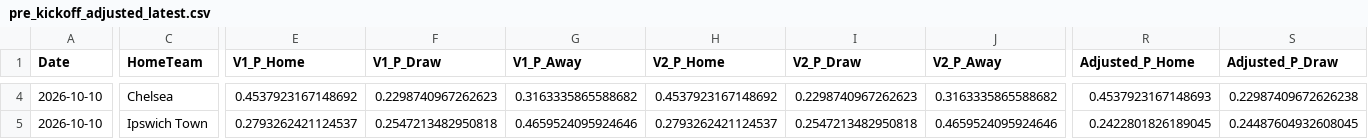
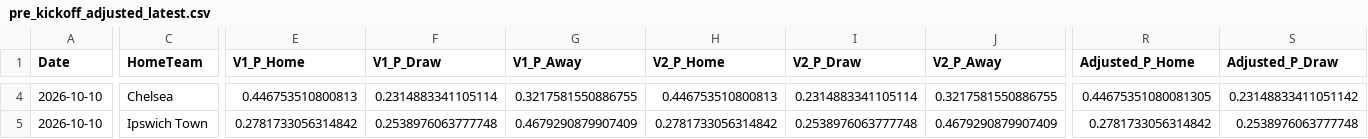
Before and after one commit to mkcesc1988/epl-prediction-engine, a CSV file: data/processed/pre_kickoff_adjusted_latest.csv, drawn as a sheet; only a part is shown, gaps mark what is left out; the diff covers the shown part only; the diff names each change by its address in the sheet, - before the commit and + after, or states it on an @@ line.

```diff
--- a/data/processed/pre_kickoff_adjusted_latest.csv
+++ b/data/processed/pre_kickoff_adjusted_latest.csv
-E4 (V1_P_Home): 0.4537923167148692
+E4 (V1_P_Home): 0.446753510800813
-F4 (V1_P_Draw): 0.2298740967262623
+F4 (V1_P_Draw): 0.2314883341105114
-G4 (V1_P_Away): 0.3163335865588682
+G4 (V1_P_Away): 0.3217581550886755
-H4 (V2_P_Home): 0.4537923167148692
+H4 (V2_P_Home): 0.446753510800813
-I4 (V2_P_Draw): 0.2298740967262623
+I4 (V2_P_Draw): 0.2314883341105114
-J4 (V2_P_Away): 0.3163335865588682
+J4 (V2_P_Away): 0.3217581550886755
-R4 (Adjusted_P_Home): 0.4537923167148693
+R4 (Adjusted_P_Home): 0.44675351080081305
-S4 (Adjusted_P_Draw): 0.22987409672626238
+S4 (Adjusted_P_Draw): 0.23148833411051142
-E5 (V1_P_Home): 0.2793262421124537
+E5 (V1_P_Home): 0.2781733056314842
-F5 (V1_P_Draw): 0.2547213482950818
+F5 (V1_P_Draw): 0.2538976063777748
-G5 (V1_P_Away): 0.4659524095924646
+G5 (V1_P_Away): 0.4679290879907409
-H5 (V2_P_Home): 0.2793262421124537
+H5 (V2_P_Home): 0.2781733056314842
-I5 (V2_P_Draw): 0.2547213482950818
+I5 (V2_P_Draw): 0.2538976063777748
-J5 (V2_P_Away): 0.4659524095924646
+J5 (V2_P_Away): 0.4679290879907409
-R5 (Adjusted_P_Home): 0.2422801826189045
+R5 (Adjusted_P_Home): 0.2781733056314842
-S5 (Adjusted_P_Draw): 0.24487604932608045
+S5 (Adjusted_P_Draw): 0.2538976063777748
```
Also changed, not shown: 109 edited cells elsewhere in this file, data/history/prediction_history.csv, data/processed/daily_predictions_latest.csv, 9 other files.
